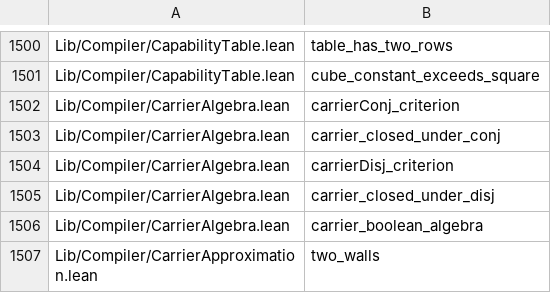
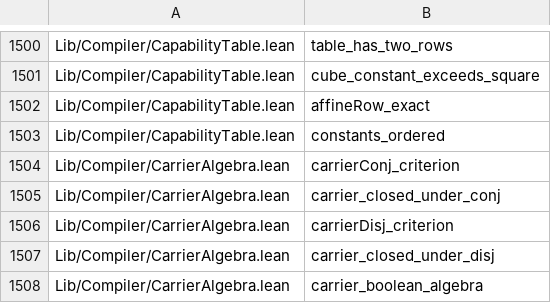
Before and after one commit to Lv-00-ANI/lattice, a TSV file: gov/endtoend-cross.tsv, drawn as a sheet; only a part is shown, gaps mark what is left out; the shorter side is filled out with more unchanged rows; the diff names each change by its address in the sheet, - before the commit and + after, or states it on an @@ line.

Commit message:
chore: record the affine capability row and regenerate censuses

```diff
--- a/gov/endtoend-cross.tsv
+++ b/gov/endtoend-cross.tsv
+row 1502: Lib/Compiler/CapabilityTable.lean | affineRow_exact
+row 1503: Lib/Compiler/CapabilityTable.lean | constants_ordered
```
Also changed, not shown: 3 other files.
